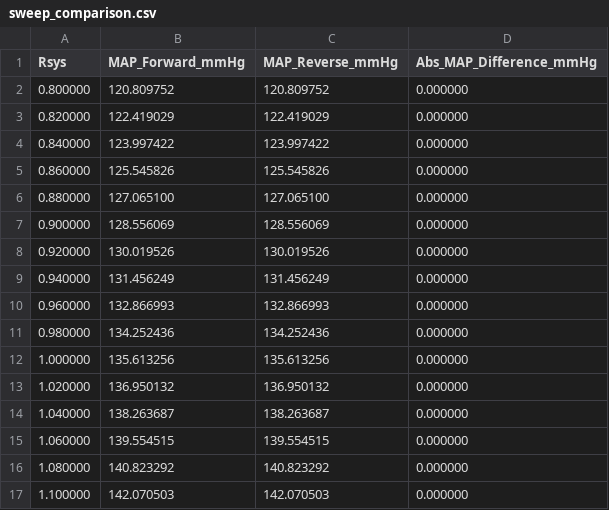
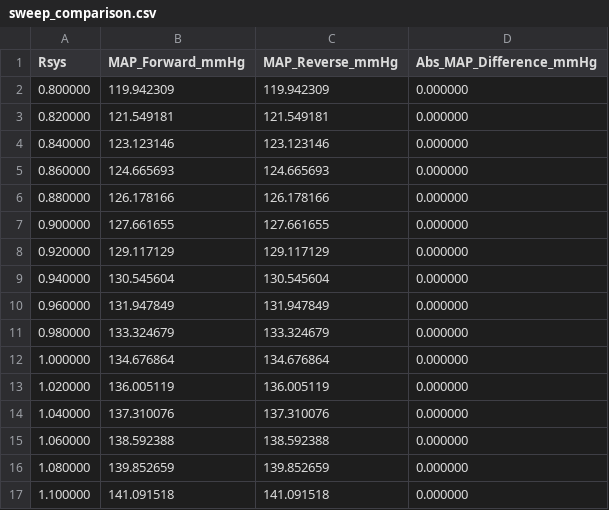
Before and after one commit to H123-lab/cardiovascular-multistability, a CSV file: results/processed/sweep_comparison.csv, drawn as a sheet; only a part is shown; the diff covers the shown part only.

```diff
--- a/results/processed/sweep_comparison.csv
+++ b/results/processed/sweep_comparison.csv
@@ -1,17 +1,17 @@
 Rsys,MAP_Forward_mmHg,MAP_Reverse_mmHg,Abs_MAP_Difference_mmHg
-0.800000,120.809752,120.809752,0.000000
-0.820000,122.419029,122.419029,0.000000
-0.840000,123.997422,123.997422,0.000000
-0.860000,125.545826,125.545826,0.000000
-0.880000,127.065100,127.065100,0.000000
-0.900000,128.556069,128.556069,0.000000
-0.920000,130.019526,130.019526,0.000000
-0.940000,131.456249,131.456249,0.000000
-0.960000,132.866993,132.866993,0.000000
-0.980000,134.252436,134.252436,0.000000
-1.000000,135.613256,135.613256,0.000000
-1.020000,136.950132,136.950132,0.000000
-1.040000,138.263687,138.263687,0.000000
-1.060000,139.554515,139.554515,0.000000
-1.080000,140.823292,140.823292,0.000000
-1.100000,142.070503,142.070503,0.000000
+0.800000,119.942309,119.942309,0.000000
+0.820000,121.549181,121.549181,0.000000
+0.840000,123.123146,123.123146,0.000000
+0.860000,124.665693,124.665693,0.000000
+0.880000,126.178166,126.178166,0.000000
+0.900000,127.661655,127.661655,0.000000
+0.920000,129.117129,129.117129,0.000000
+0.940000,130.545604,130.545604,0.000000
+0.960000,131.947849,131.947849,0.000000
+0.980000,133.324679,133.324679,0.000000
+1.000000,134.676864,134.676864,0.000000
+1.020000,136.005119,136.005119,0.000000
+1.040000,137.310076,137.310076,0.000000
+1.060000,138.592388,138.592388,0.000000
+1.080000,139.852659,139.852659,0.000000
+1.100000,141.091518,141.091518,0.000000
```
Also changed, not shown: 90 edited cells elsewhere in this file, results/processed/coexistence_R140_summary.csv, results/processed/forward_sweep.csv, 1 other file.
